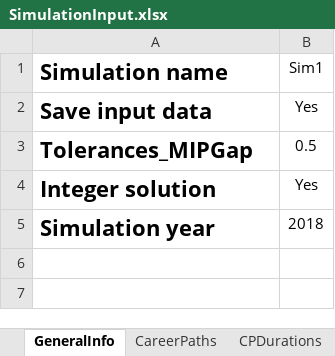
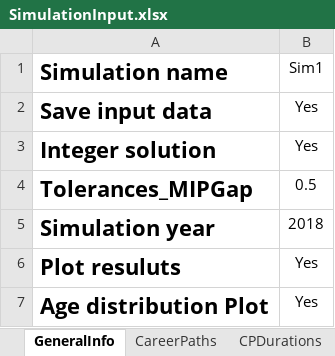
Before and after one commit to Omazaria/CareerPathBeDef, an Excel workbook: SimulationInput.xlsx, sheet GeneralInfo, drawn as a sheet; values as stored, in another font and other column widths than the file's, no borders; the diff names each change by its address in the sheet, - before the commit and + after, or states it on an @@ line.

```diff
--- a/SimulationInput.xlsx (sheet GeneralInfo)
+++ b/SimulationInput.xlsx (sheet GeneralInfo)
@@ row 4 moved to row 3: Integer solution @@
+row 6: Plot resuluts | Yes
+row 7: Age distribution Plot | Yes
```
Also changed, not shown: sheet InitMP, sheet Recruitment, sheet AttritionRate, sheet Objective, sheet SubPopulations, sheet CPDurations, 1 more sheet, other sheet tabs, charts or pictures, 1 other file.
